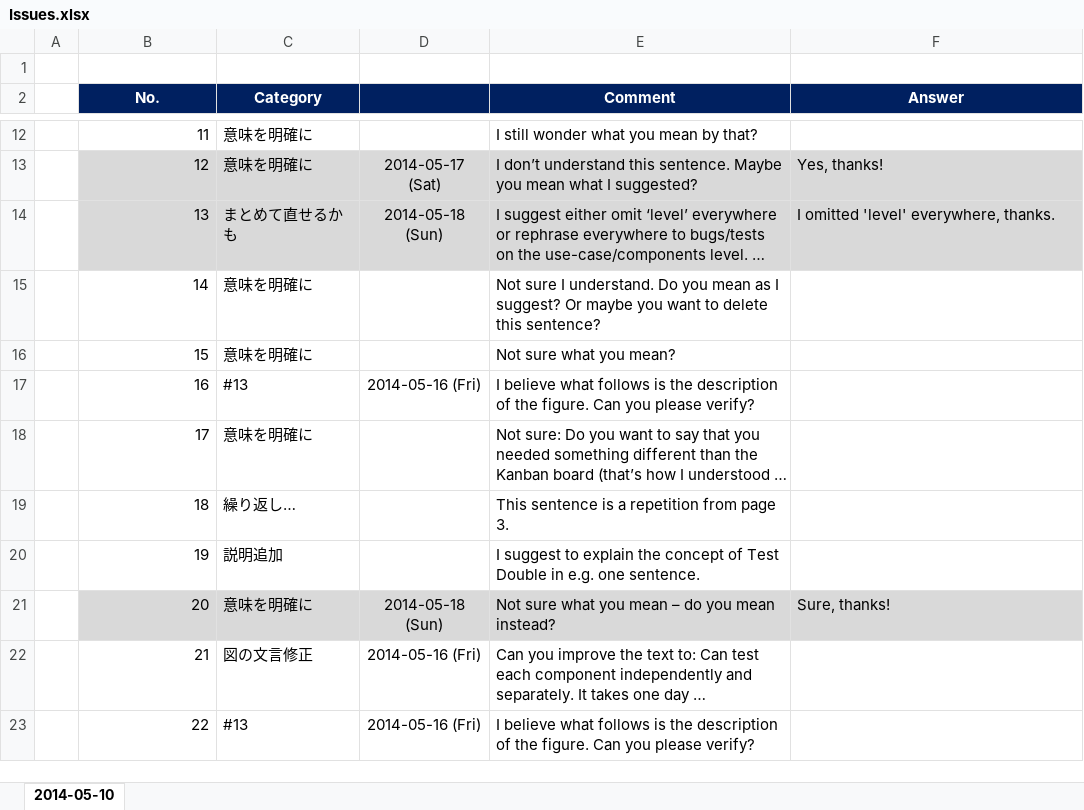
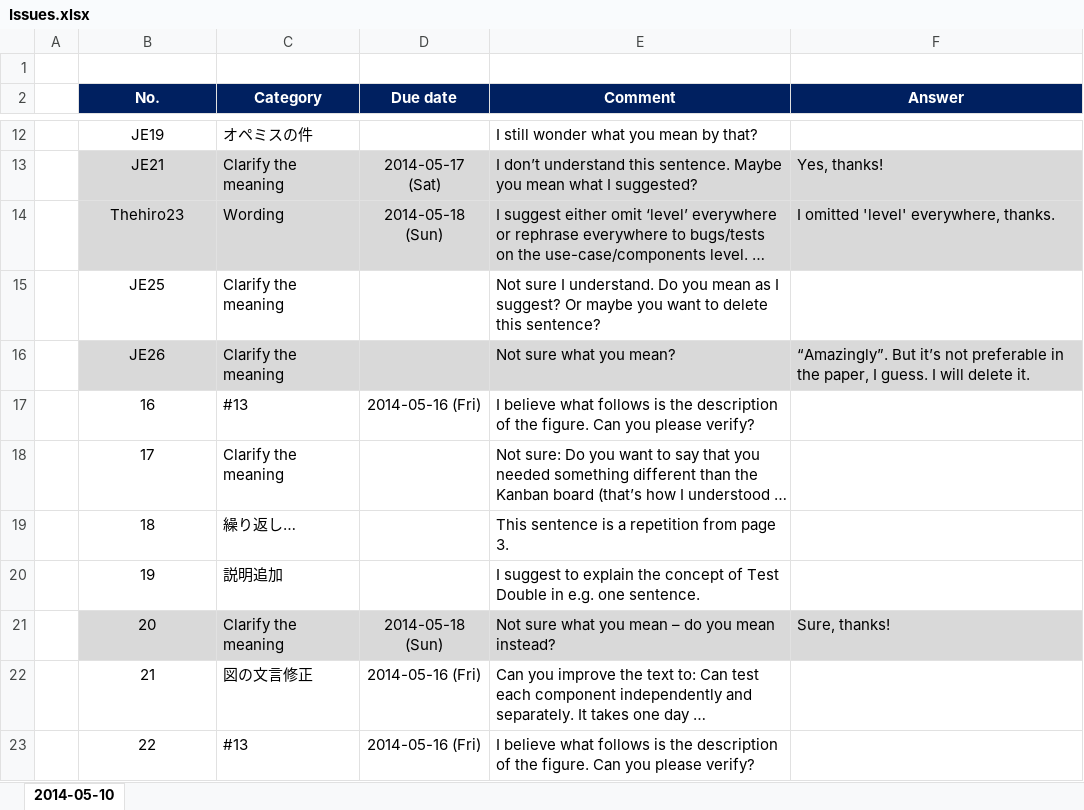
Before and after one commit to hageyahhoo/agile2014, an Excel workbook: Issues.xlsx, sheet 2014-05-10, drawn as a sheet; only a part is shown, gaps mark what is left out; long unchanged cells end in …; values as stored, in another font and other column widths than the file's, no borders; removed rows and columns are numbered as before the commit, all else as after; the diff covers the shown part only; the diff names each change by its address in the sheet, - before the commit and + after, or states it on an @@ line.

```diff
--- a/Issues.xlsx (sheet 2014-05-10)
+++ b/Issues.xlsx (sheet 2014-05-10)
-D2: (empty)
+D2: Due date
-row 12:  | 11 | 意味を明確に |  | I still wonder what you mean by that?
+row 12:  | JE19 | オペミスの件 |  | I still wonder what you mean by that?
-B13 (No.): 12
+B13 (No.): JE21
-B13:B14 alignment: right
+B13:B14 alignment: center
-C13 (Category): 意味を明確に
+C13 (Category): Clarify the meaning
-B14 (No.): 13
+B14 (No.): Thehiro23
-C14 (Category): まとめて直せるかも
+C14 (Category): Wording
-row 15:  | 14 | 意味を明確に |  | Not sure I understand. Do you mean as I suggest? Or maybe you want to delete this sentence?
-row 16:  | 15 | 意味を明確に |  | Not sure what you mean?
+row 15:  | JE25 | Clarify the meaning |  | Not sure I understand. Do you mean as I suggest? Or maybe you want to delete this sentence?
+row 16:  | JE26 | Clarify the meaning |  | Not sure what you mean? | “Amazingly”. But it’s not preferable in the paper, I guess. I will delete it.
-B17:B23 alignment: right
+B17:B23 alignment: center
-C18 (Category): 意味を明確に
+C18 (Category): Clarify the meaning
-C21 (Category): 意味を明確に
+C21 (Category): Clarify the meaning
```
Also changed, not shown: 5 added rows, 5 removed rows, 11 edited cells and cell formats elsewhere in this sheet, 1 other file.
